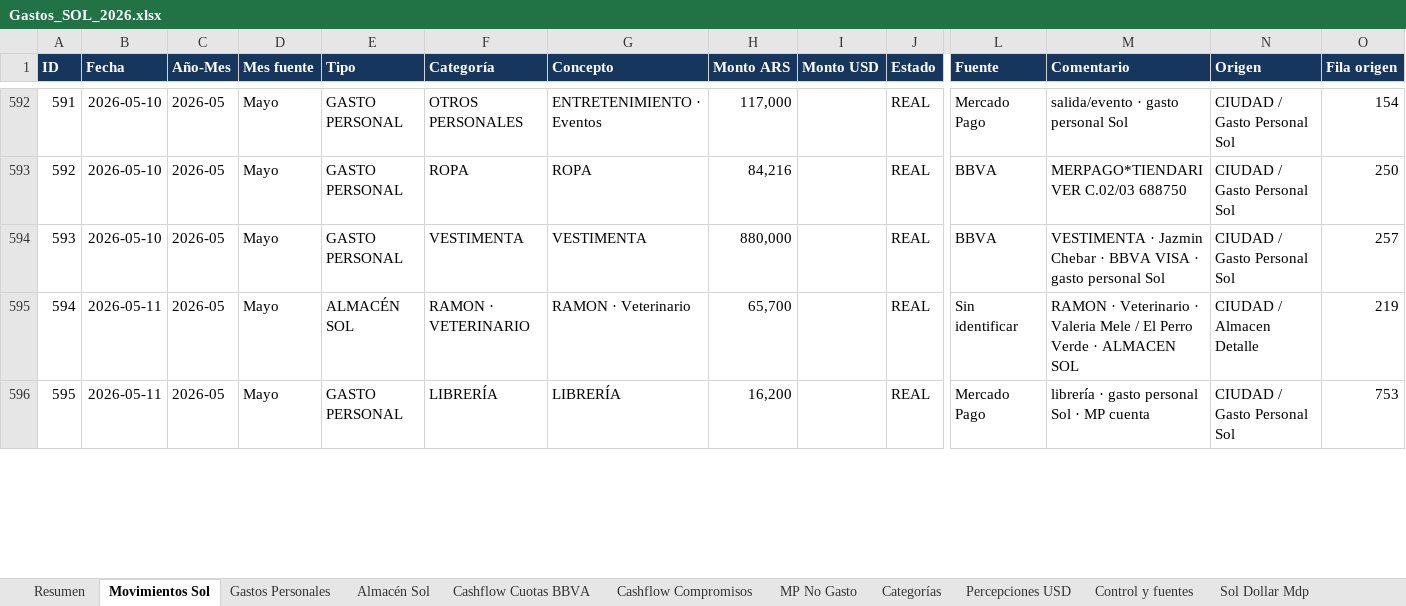
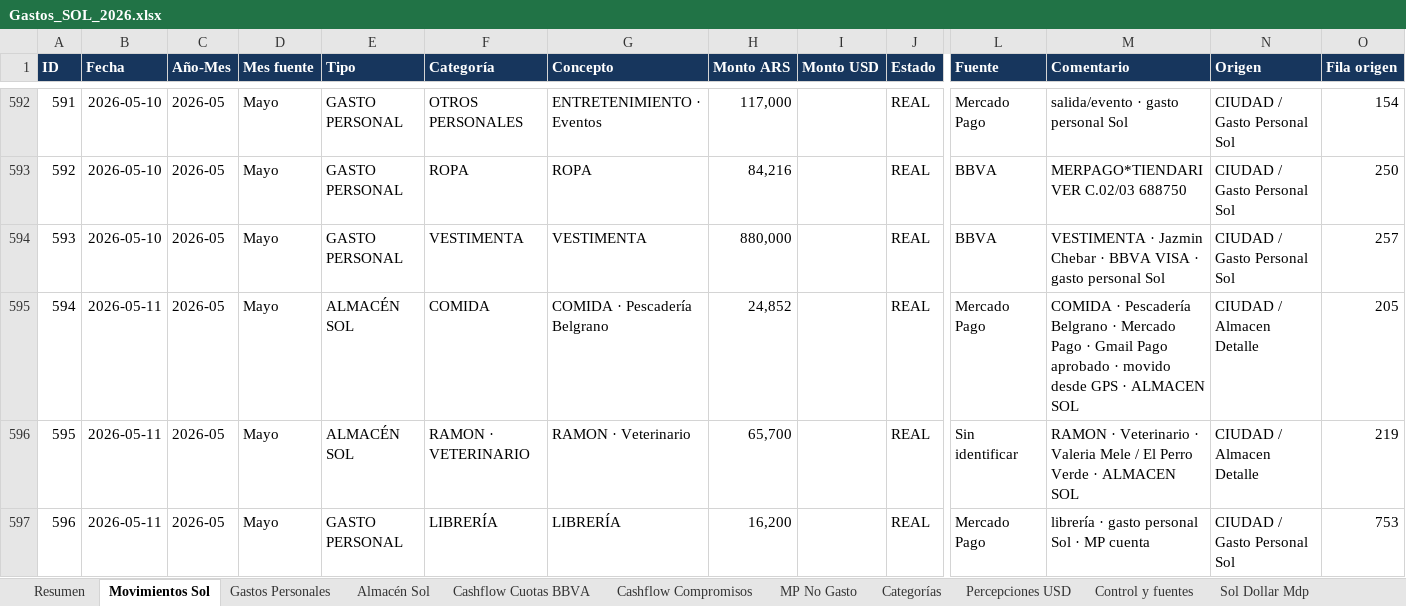
Before and after one commit to solzito148/budget, an Excel workbook: SOL/Gastos_SOL_2026.xlsx, sheet Movimientos Sol, drawn as a sheet; only a part is shown, gaps mark what is left out; values as stored, in another font and other column widths than the file's, no borders; table styles not drawn; addresses are those after the commit; rows hold the shown columns only; the diff covers the shown part only; the diff names each change by its address in the sheet, - before the commit and + after, or states it on an @@ line.

```diff
--- a/SOL/Gastos_SOL_2026.xlsx (sheet Movimientos Sol)
+++ b/SOL/Gastos_SOL_2026.xlsx (sheet Movimientos Sol)
+row 595: 594 | 2026-05-11 | 2026-05 | Mayo | ALMACÉN SOL | COMIDA | COMIDA · Pescadería Belgrano | 24,852 |  | REAL | Mercado Pago | COMIDA · Pescadería Belgrano · Mercado Pago · Gmail Pago aprobado · movido desde GPS · ALMACEN SOL | CIUDAD / Almacen Detalle | 205
@@ column A (ID) renumbered from row 596 down @@
```
Also changed, not shown: 4 added rows and 2 removed rows elsewhere in this sheet, sheet Almacén Sol, sheet Gastos Personales, sheet Categorías, sheet Resumen, sheet Control y fuentes, CIUDAD/Gastos_CIUDAD_1132_2026.xlsx, 6 other files.
